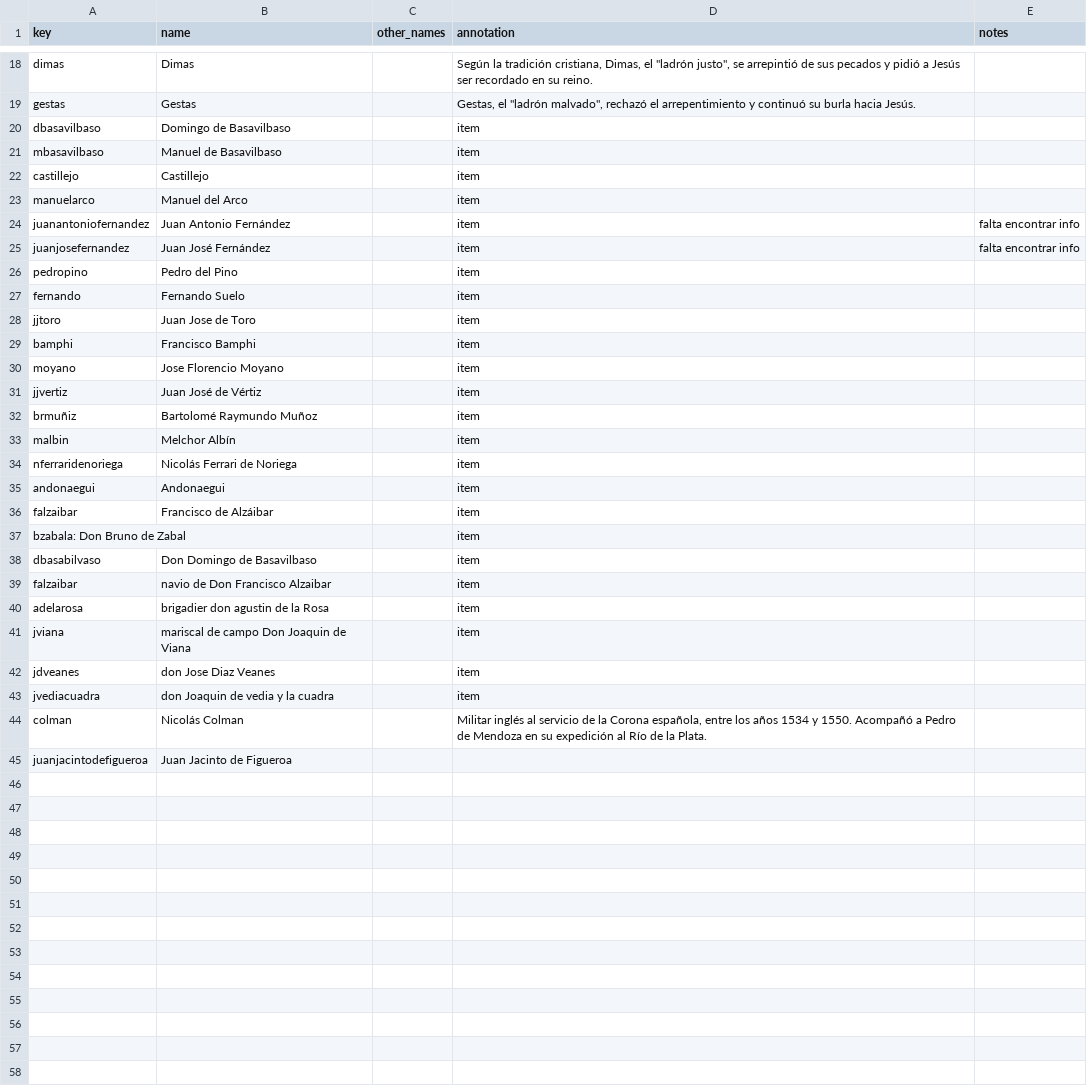
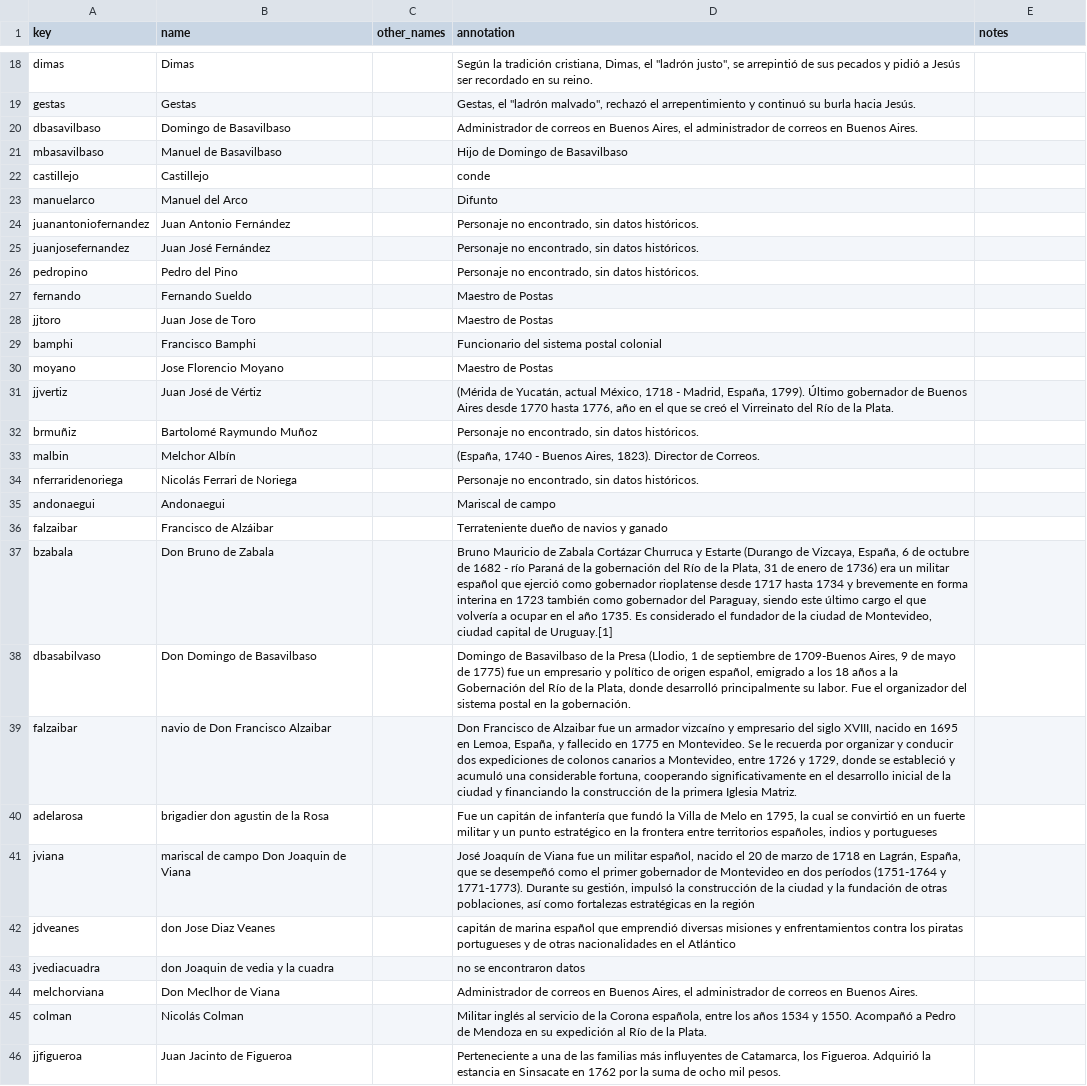
Before and after one commit to claracaputo-mor/plantilla-hd-1, a CSV file: _data/persname_main.csv, drawn as a sheet; only a part is shown, gaps mark what is left out; removed rows and columns are numbered as before the commit, all else as after; the diff names each change by its address in the sheet, - before the commit and + after, or states it on an @@ line.

Commit message:
Add files via upload

```diff
--- a/_data/persname_main.csv
+++ b/_data/persname_main.csv
-D20 (annotation): item
+D20 (annotation): Administrador de correos en Buenos Aires, el administrador de correos en Buenos Aires.
-D21 (annotation): item
+D21 (annotation): Hijo de Domingo de Basavilbaso
-D22 (annotation): item
+D22 (annotation): conde
-D23 (annotation): item
+D23 (annotation): Difunto
-D24:D26 (annotation): item
+D24:D26 (annotation): Personaje no encontrado, sin datos históricos.
-E24:E25 (notes): falta encontrar info
+E24:E25 (notes): (empty)
-B27 (name): Fernando Suelo
+B27 (name): Fernando Sueldo
-D27:D28 (annotation): item
+D27:D28 (annotation): Maestro de Postas
-D29 (annotation): item
+D29 (annotation): Funcionario del sistema postal colonial
-D30 (annotation): item
+D30 (annotation): Maestro de Postas
-D31 (annotation): item
+D31 (annotation): (Mérida de Yucatán, actual México, 1718 - Madrid, España, 1799). Último gobernador de Buenos Aires desde 1770 hasta 1776, año en el que se creó el Virreinato del Río de la Plata.
-D32 (annotation): item
+D32 (annotation): Personaje no encontrado, sin datos históricos.
-D33 (annotation): item
+D33 (annotation): (España, 1740 - Buenos Aires, 1823). Director de Correos.
-D34 (annotation): item
+D34 (annotation): Personaje no encontrado, sin datos históricos.
-D35 (annotation): item
+D35 (annotation): Mariscal de campo
-D36 (annotation): item
+D36 (annotation): Terrateniente dueño de navios y ganado
-row 37: bzabala: Don Bruno de Zabal |  |  | item
+row 37: bzabala | Don Bruno de Zabala |  | Bruno Mauricio de Zabala Cortázar Churruca y Estarte (Durango de Vizcaya, España, 6 de octubre de 1682 - río Paraná de la gobernación del Río de la Plata, 31 de enero de 1736) era un militar español que ejerció como gobernador rioplatense desde 1717 hasta 1734 y brevemente en forma interina en 1723 también como gobernador del Paraguay, siendo este último cargo el que volvería a ocupar en el año 1735. Es considerado el fundador de la ciudad de Montevideo, ciudad capital de Uruguay.[1]
-D38 (annotation): item
+D38 (annotation): Domingo de Basavilbaso de la Presa (Llodio, 1 de septiembre de 1709-Buenos Aires, 9 de mayo de 1775) fue un empresario y político de origen español, emigrado a los 18 años a la Gobernación del Río de la Plata, donde desarrolló principalmente su labor. Fue el organizador del sistema postal en la gobernación.
-D39 (annotation): item
+D39 (annotation): Don Francisco de Alzaibar fue un armador vizcaíno y empresario del siglo XVIII, nacido en 1695 en Lemoa, España, y fallecido en 1775 en Montevideo. Se le recuerda por organizar y conducir dos expediciones de colonos canarios a Montevideo, entre 1726 y 1729, donde se estableció y acumuló una considerable fortuna, cooperando significativamente en el desarrollo inicial de la ciudad y financiando la construcción de la primera Iglesia Matriz.
-D40 (annotation): item
+D40 (annotation): Fue un capitán de infantería que fundó la Villa de Melo en 1795, la cual se convirtió en un fuerte militar y un punto estratégico en la frontera entre territorios españoles, indios y portugueses
-D41 (annotation): item
+D41 (annotation): José Joaquín de Viana fue un militar español, nacido el 20 de marzo de 1718 en Lagrán, España, que se desempeñó como el primer gobernador de Montevideo en dos períodos (1751-1764 y 1771-1773). Durante su gestión, impulsó la construcción de la ciudad y la fundación de otras poblaciones, así como fortalezas estratégicas en la región
-D42 (annotation): item
+D42 (annotation): capitán de marina español que emprendió diversas misiones y enfrentamientos contra los piratas portugueses y de otras nacionalidades en el Atlántico
-D43 (annotation): item
+D43 (annotation): no se encontraron datos
+row 44: melchorviana | Don Meclhor de Viana |  | Administrador de correos en Buenos Aires, el administrador de correos en Buenos Aires.
-row 45: juanjacintodefigueroa | Juan Jacinto de Figueroa
+row 46: jjfigueroa | Juan Jacinto de Figueroa |  | Perteneciente a una de las familias más influyentes de Catamarca, los Figueroa. Adquirió la estancia en Sinsacate en 1762 por la suma de ocho mil pesos.
```
